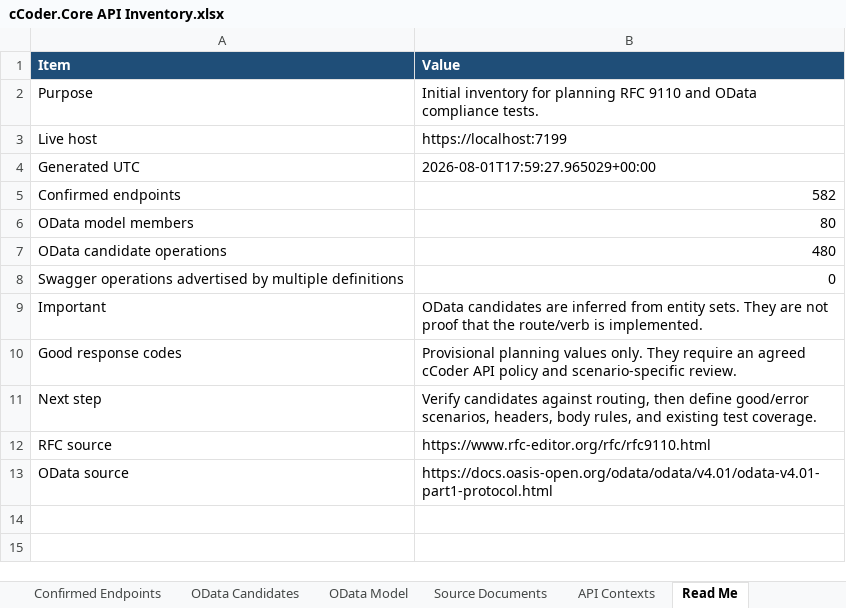
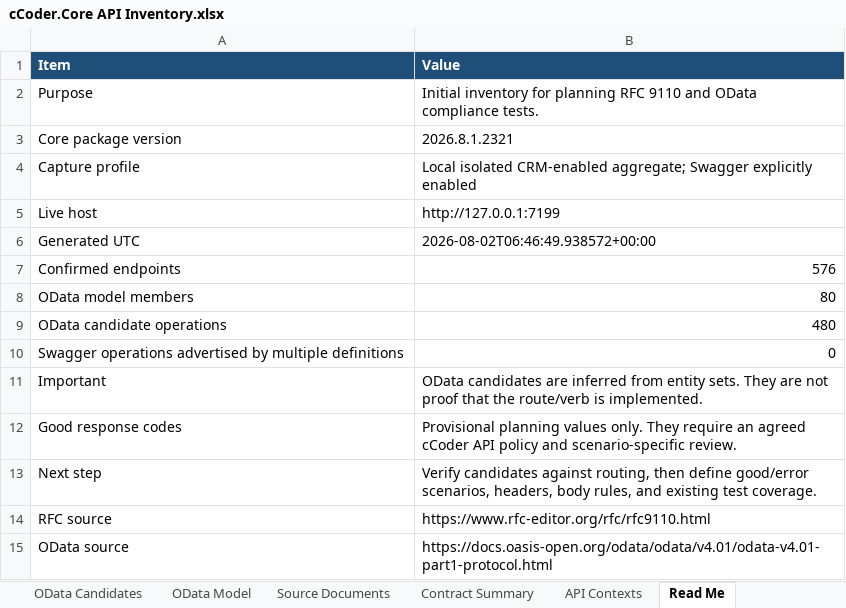
Before and after one commit to ccoder-co-uk/ccoder.Core, an Excel workbook: docs/api-compliance/cCoder.Core API Inventory.xlsx, sheet Read Me, drawn as a sheet; values as stored, in another font and other column widths than the file's, no borders; addresses are those after the commit; the diff names each change by its address in the sheet, - before the commit and + after, or states it on an @@ line.

Commit message:
Refresh final aggregate API inventory

```diff
--- a/docs/api-compliance/cCoder.Core API Inventory.xlsx (sheet Read Me)
+++ b/docs/api-compliance/cCoder.Core API Inventory.xlsx (sheet Read Me)
+sheet tab: Contract Summary
+row 3: Core package version | 2026.8.1.2321
+row 4: Capture profile | Local isolated CRM-enabled aggregate; Swagger explicitly enabled
-B5 (Value): https://localhost:7199
+B5 (Value): http://127.0.0.1:7199
-B6 (Value): 2026-08-01T17:59:27.965029+00:00
+B6 (Value): 2026-08-02T06:46:49.938572+00:00
-B7 (Value): 582
+B7 (Value): 576
```
Also changed, not shown: sheet Confirmed Endpoints, sheet Source Documents, sheet API Contexts, 13 other files.
